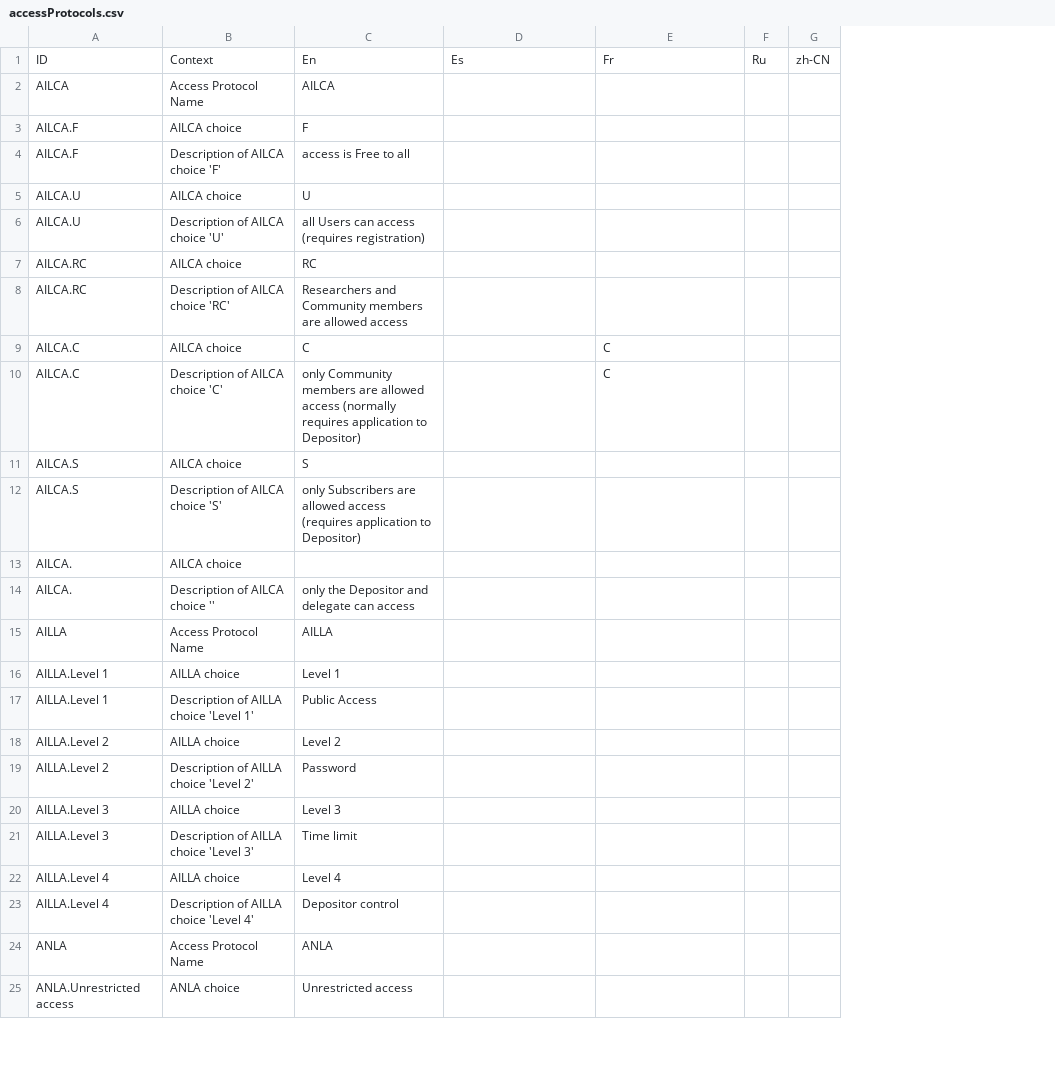
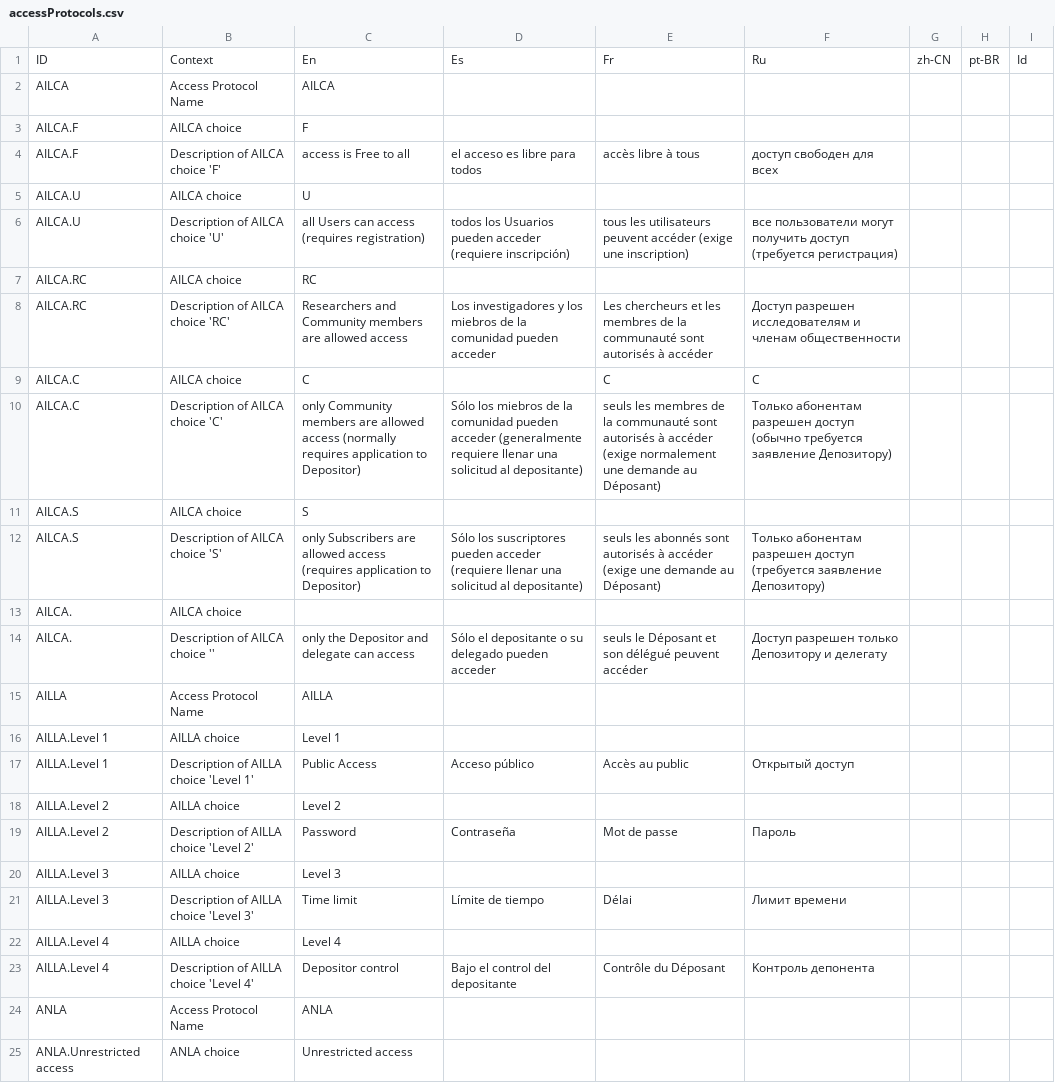
Before and after one commit to onset/lameta, a CSV file: locale/accessProtocols.csv, drawn as a sheet; only a part is shown; removed rows and columns are numbered as before the commit, all else as after; the diff covers the shown part only; the diff names each change by its address in the sheet, - before the commit and + after, or states it on an @@ line.

```diff
--- a/locale/accessProtocols.csv
+++ b/locale/accessProtocols.csv
-column F, row 1: Ru
+column F, rows 1-23: Ru |  |  | доступ свободен для всех |  | все пользователи могут получить доступ (требуется регистрация) |  | Доступ разрешен исследователям и членам общественности | C | Только абонентам разрешен доступ (обычно требуется заявление Депозитору) |  | Только абонентам разрешен доступ (требуется заявление Депозитору) |  | Доступ разрешен только Депозитору и делегату |  |  | Открытый доступ |  | Пароль |  | Лимит времени |  | Kонтроль депонента
+column H, row 1: pt-BR
+column I, row 1: Id
-D4: (empty)
+D4: el acceso es libre para todos
-E4: (empty)
+E4: accès libre à tous
-D6: (empty)
+D6: todos los Usuarios pueden acceder (requiere inscripción)
-E6: (empty)
+E6: tous les utilisateurs peuvent accéder (exige une inscription)
-D8: (empty)
+D8: Los investigadores y los miebros de la comunidad pueden acceder
-E8: (empty)
+E8: Les chercheurs et les membres de la communauté sont autorisés à accéder
-D10: (empty)
+D10: Sólo los miebros de la comunidad pueden acceder (generalmente requiere llenar una solicitud al depositante)
-E10: C
+E10: seuls les membres de la communauté sont autorisés à accéder (exige normalement une demande au Déposant)
-D12: (empty)
+D12: Sólo los suscriptores pueden acceder (requiere llenar una solicitud al depositante)
-E12: (empty)
+E12: seuls les abonnés sont autorisés à accéder (exige une demande au Déposant)
-D14: (empty)
+D14: Sólo el depositante o su delegado pueden acceder
-E14: (empty)
+E14: seuls le Déposant et son délégué peuvent accéder
-D17: (empty)
+D17: Acceso público
-E17: (empty)
+E17: Accès au public
-D19: (empty)
+D19: Contraseña
-E19: (empty)
+E19: Mot de passe
-D21: (empty)
+D21: Límite de tiempo
-E21: (empty)
+E21: Délai
-D23: (empty)
+D23: Bajo el control del depositante
-E23: (empty)
+E23: Contrôle du Déposant
```
Also changed, not shown: 3 edited cells elsewhere in this file, locale/choices.csv, locale/fields.csv, 13 other files.
